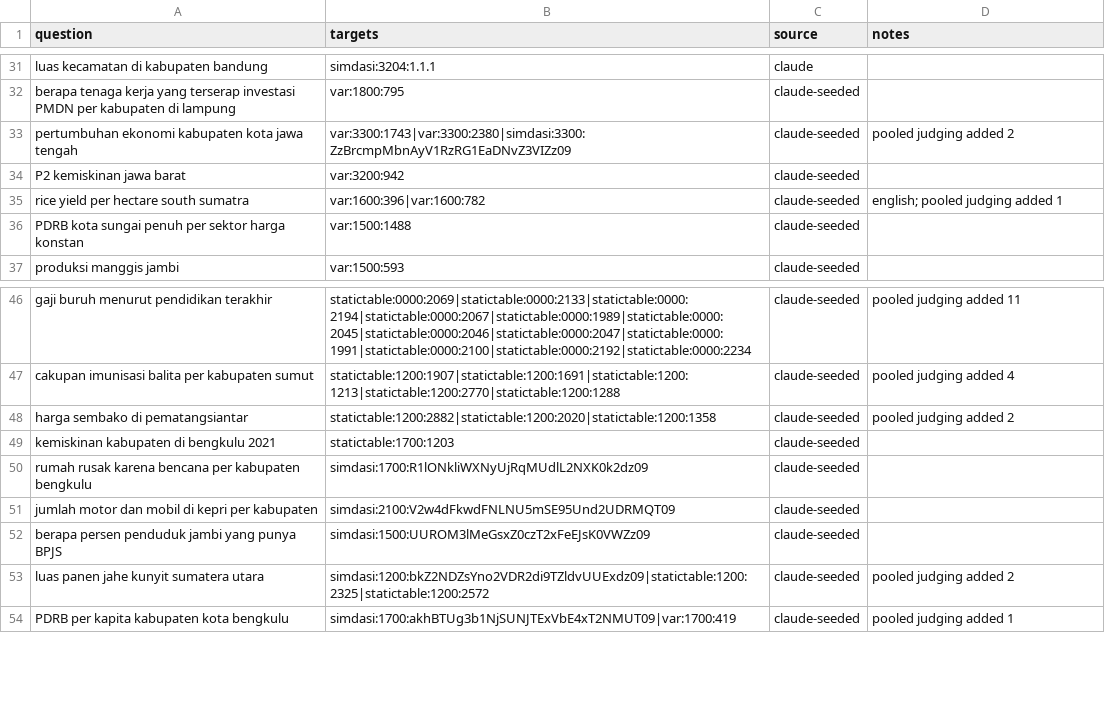
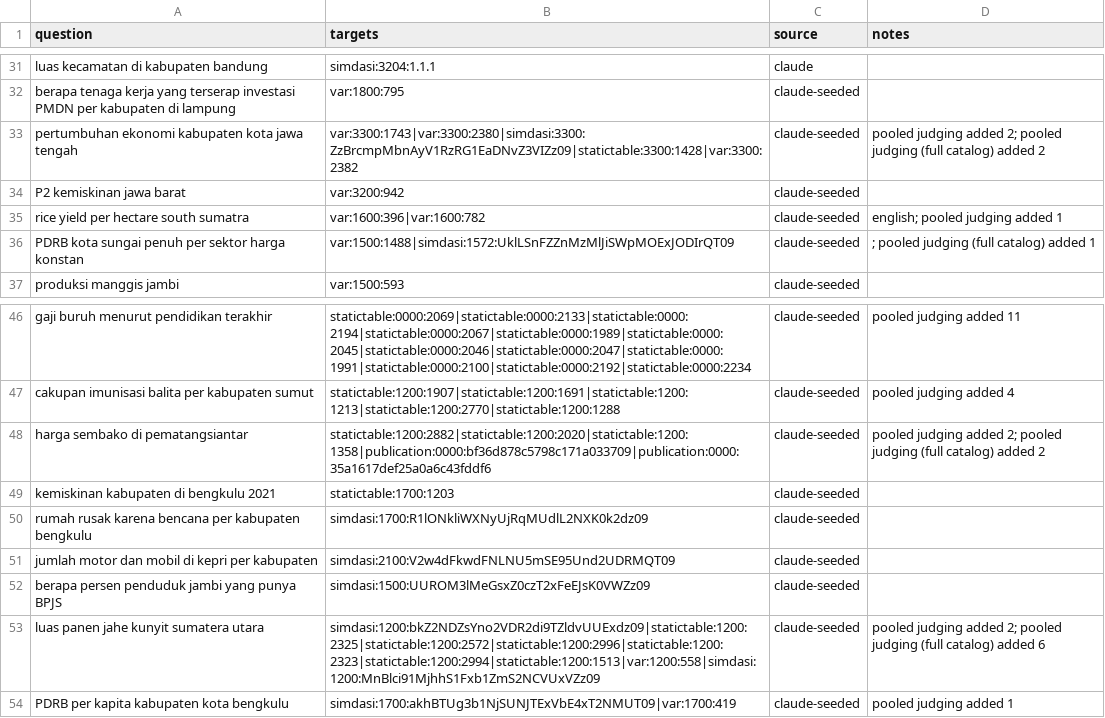
Before and after one commit to rlukafiardi/bps-data-finder, a CSV file: evals/golden_set.csv, drawn as a sheet; only a part is shown, gaps mark what is left out.

Commit message:
BPS search baselines (literal, keywords+retry); final labels; notes: POC conditional pass
rewrite+hybrid+region R@5 0.93 / MRR 0.71 vs BPS search keywords 0.19 / 0.15 on 70 questions, full catalog.

```diff
--- a/evals/golden_set.csv
+++ b/evals/golden_set.csv
@@ -32,6 +32,6 @@ luas kecamatan di kabupaten bandung,simdasi:3204:1.1.1,claude,
 berapa tenaga kerja yang terserap investasi PMDN per kabupaten di lampung,var:1800:795,claude-seeded,
-pertumbuhan ekonomi kabupaten kota jawa tengah,var:3300:1743|var:3300:2380|simdasi:3300:ZzBrcmpMbnAyV1RzRG1EaDNvZ3VIZz09,claude-seeded,pooled judging added 2
+pertumbuhan ekonomi kabupaten kota jawa tengah,var:3300:1743|var:3300:2380|simdasi:3300:ZzBrcmpMbnAyV1RzRG1EaDNvZ3VIZz09|statictable:3300:1428|var:3300:2382,claude-seeded,pooled judging added 2; pooled judging (full catalog) added 2
 P2 kemiskinan jawa barat,var:3200:942,claude-seeded,
 rice yield per hectare south sumatra,var:1600:396|var:1600:782,claude-seeded,english; pooled judging added 1
-PDRB kota sungai penuh per sektor harga konstan,var:1500:1488,claude-seeded,
+PDRB kota sungai penuh per sektor harga konstan,var:1500:1488|simdasi:1572:UklLSnFZZnMzMlJiSWpMOExJODIrQT09,claude-seeded,; pooled judging (full catalog) added 1
 produksi manggis jambi,var:1500:593,claude-seeded,
@@ -47,3 +47,3 @@ gaji buruh menurut pendidikan terakhir,statictable:0000:2069|statictable:0000:21
 cakupan imunisasi balita per kabupaten sumut,statictable:1200:1907|statictable:1200:1691|statictable:1200:1213|statictable:1200:2770|statictable:1200:1288,claude-seeded,pooled judging added 4
-harga sembako di pematangsiantar,statictable:1200:2882|statictable:1200:2020|statictable:1200:1358,claude-seeded,pooled judging added 2
+harga sembako di pematangsiantar,statictable:1200:2882|statictable:1200:2020|statictable:1200:1358|publication:0000:bf36d878c5798c171a033709|publication:0000:35a1617def25a0a6c43fddf6,claude-seeded,pooled judging added 2; pooled judging (full catalog) added 2
 kemiskinan kabupaten di bengkulu 2021,statictable:1700:1203,claude-seeded,
@@ -52,3 +52,3 @@ jumlah motor dan mobil di kepri per kabupaten,simdasi:2100:V2w4dFkwdFNLNU5mSE95U
 berapa persen penduduk jambi yang punya BPJS,simdasi:1500:UUROM3lMeGsxZ0czT2xFeEJsK0VWZz09,claude-seeded,
-luas panen jahe kunyit sumatera utara,simdasi:1200:bkZ2NDZsYno2VDR2di9TZldvUUExdz09|statictable:1200:2325|statictable:1200:2572,claude-seeded,pooled judging added 2
+luas panen jahe kunyit sumatera utara,simdasi:1200:bkZ2NDZsYno2VDR2di9TZldvUUExdz09|statictable:1200:2325|statictable:1200:2572|statictable:1200:2996|statictable:1200:2323|statictable:1200:2994|statictable:1200:1513|var:1200:558|simdasi:1200:MnBlci91MjhhS1Fxb1ZmS2NCVUxVZz09,claude-seeded,pooled judging added 2; pooled judging (full catalog) added 6
 PDRB per kapita kabupaten kota bengkulu,simdasi:1700:akhBTUg3b1NjSUNJTExVbE4xT2NMUT09|var:1700:419,claude-seeded,pooled judging added 1
```
Also changed, not shown: 2 other files.
